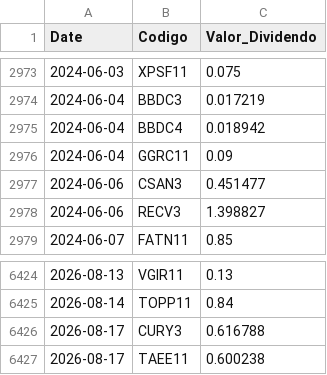
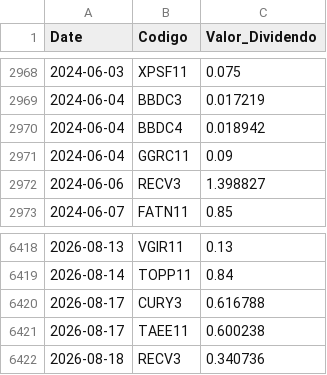
Before and after one commit to GabrielSantos15/brazilian-market-analytics, a CSV file: dados/f_dividendos.csv, drawn as a sheet; only a part is shown, gaps mark what is left out; removed rows and columns are numbered as before the commit, all else as after; the diff covers the shown part only; the diff names each change by its address in the sheet, - before the commit and + after, or states it on an @@ line.

```diff
--- a/dados/f_dividendos.csv
+++ b/dados/f_dividendos.csv
-row 2977: 2024-06-06 | CSAN3 | 0.451477
+row 6422: 2026-08-18 | RECV3 | 0.340736
```
Also changed, not shown: 5 removed rows elsewhere in this file, 1 other file.
